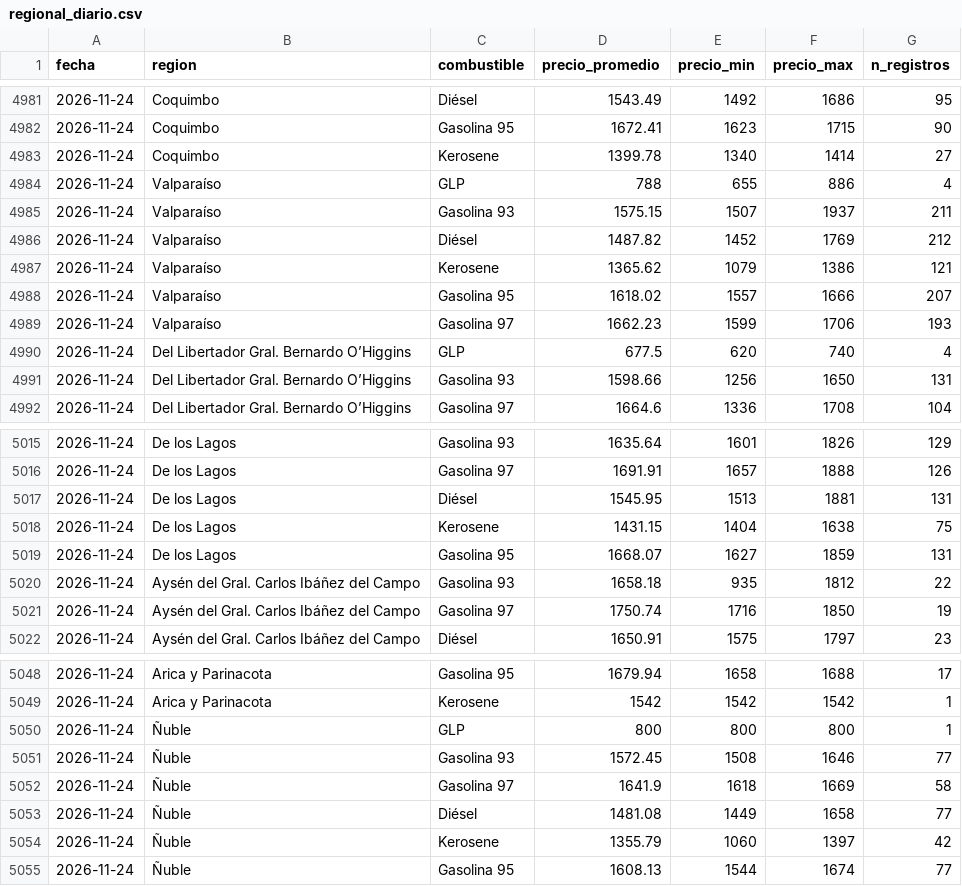
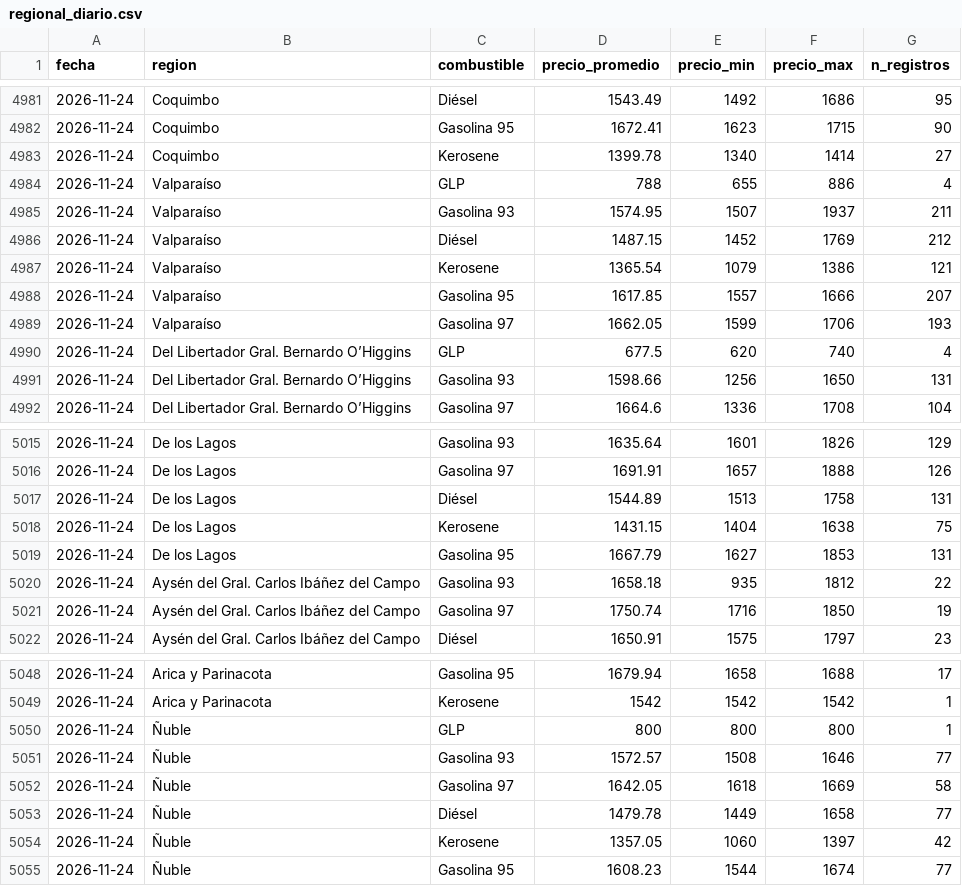
Before and after one commit to diland9/precios-combustibles-chile, a CSV file: data/aggregates/regional_diario.csv, drawn as a sheet; only a part is shown, gaps mark what is left out; the diff covers the shown part only.

```diff
--- a/data/aggregates/regional_diario.csv
+++ b/data/aggregates/regional_diario.csv
@@ -4984,7 +4984,7 @@ fecha,region,combustible,precio_promedio,precio_min,precio_max,n_registros
 2026-11-24,Valparaíso,GLP,788,655,886,4
-2026-11-24,Valparaíso,Gasolina 93,1575.15,1507,1937,211
-2026-11-24,Valparaíso,Diésel,1487.82,1452,1769,212
-2026-11-24,Valparaíso,Kerosene,1365.62,1079,1386,121
-2026-11-24,Valparaíso,Gasolina 95,1618.02,1557,1666,207
-2026-11-24,Valparaíso,Gasolina 97,1662.23,1599,1706,193
+2026-11-24,Valparaíso,Gasolina 93,1574.95,1507,1937,211
+2026-11-24,Valparaíso,Diésel,1487.15,1452,1769,212
+2026-11-24,Valparaíso,Kerosene,1365.54,1079,1386,121
+2026-11-24,Valparaíso,Gasolina 95,1617.85,1557,1666,207
+2026-11-24,Valparaíso,Gasolina 97,1662.05,1599,1706,193
 2026-11-24,Del Libertador Gral. Bernardo O’Higgins,GLP,677.5,620,740,4
@@ -5016,5 +5016,5 @@ fecha,region,combustible,precio_promedio,precio_min,precio_max,n_registros
 2026-11-24,De los Lagos,Gasolina 97,1691.91,1657,1888,126
-2026-11-24,De los Lagos,Diésel,1545.95,1513,1881,131
+2026-11-24,De los Lagos,Diésel,1544.89,1513,1758,131
 2026-11-24,De los Lagos,Kerosene,1431.15,1404,1638,75
-2026-11-24,De los Lagos,Gasolina 95,1668.07,1627,1859,131
+2026-11-24,De los Lagos,Gasolina 95,1667.79,1627,1853,131
 2026-11-24,Aysén del Gral. Carlos Ibáñez del Campo,Gasolina 93,1658.18,935,1812,22
@@ -5050,6 +5050,6 @@ fecha,region,combustible,precio_promedio,precio_min,precio_max,n_registros
 2026-11-24,Ñuble,GLP,800,800,800,1
-2026-11-24,Ñuble,Gasolina 93,1572.45,1508,1646,77
-2026-11-24,Ñuble,Gasolina 97,1641.9,1618,1669,58
-2026-11-24,Ñuble,Diésel,1481.08,1449,1658,77
-2026-11-24,Ñuble,Kerosene,1355.79,1060,1397,42
-2026-11-24,Ñuble,Gasolina 95,1608.13,1544,1674,77
+2026-11-24,Ñuble,Gasolina 93,1572.57,1508,1646,77
+2026-11-24,Ñuble,Gasolina 97,1642.05,1618,1669,58
+2026-11-24,Ñuble,Diésel,1479.78,1449,1658,77
+2026-11-24,Ñuble,Kerosene,1357.05,1060,1397,42
+2026-11-24,Ñuble,Gasolina 95,1608.23,1544,1674,77
```
Also changed, not shown: 14 edited cells elsewhere in this file, data/aggregates/nacional_diario.csv, 6 other files.
